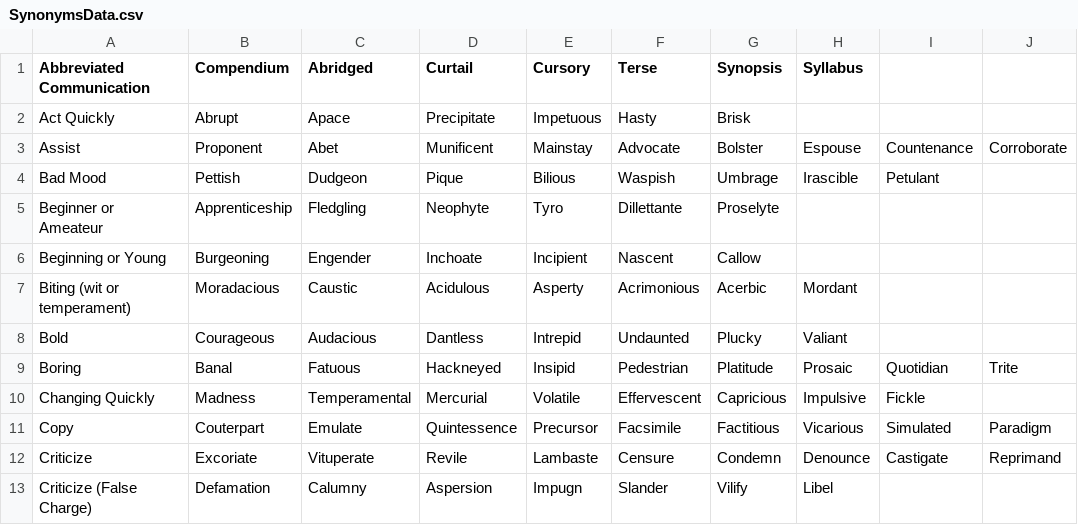
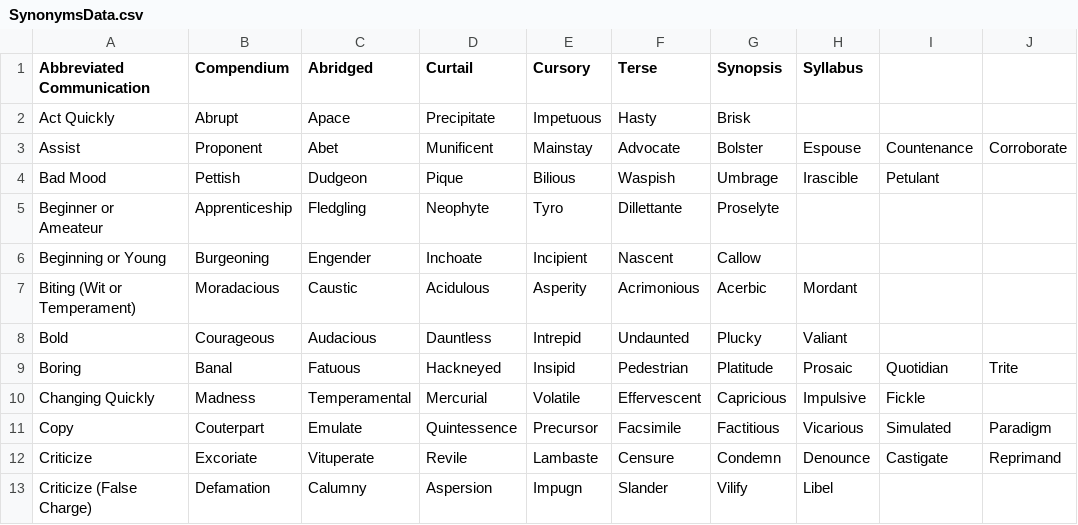
Before and after one commit to csreesan/GreSynonymsApp, a CSV file: GreSynonyms/Model/SynonymsData.csv, drawn as a sheet; only a part is shown; the diff names each change by its address in the sheet, - before the commit and + after, or states it on an @@ line.

```diff
--- a/GreSynonyms/Model/SynonymsData.csv
+++ b/GreSynonyms/Model/SynonymsData.csv
-A7 (Abbreviated Communication): Biting (wit or temperament)
+A7 (Abbreviated Communication): Biting (Wit or Temperament)
-E7 (Cursory): Asperty
+E7 (Cursory): Asperity
-D8 (Curtail): Dantless
+D8 (Curtail): Dauntless
```
Also changed, not shown: SynonymsList.csv, 19 other files.
